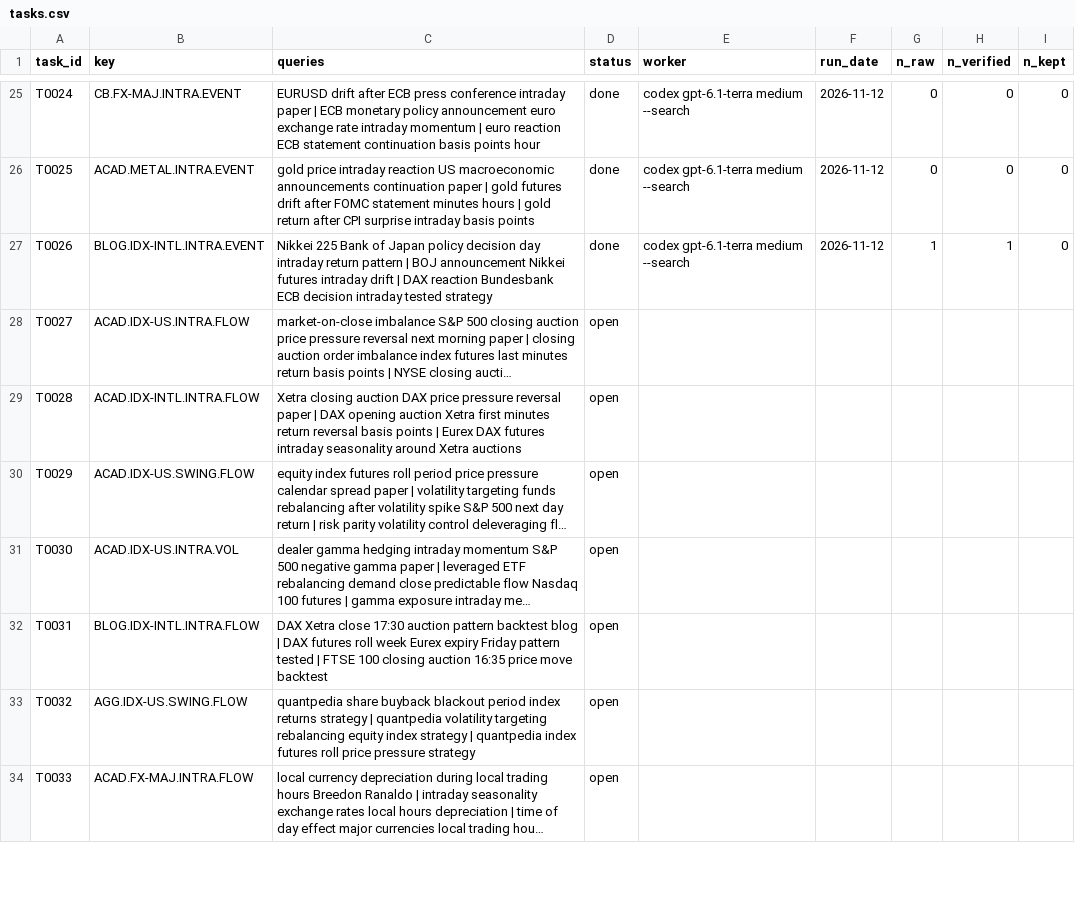
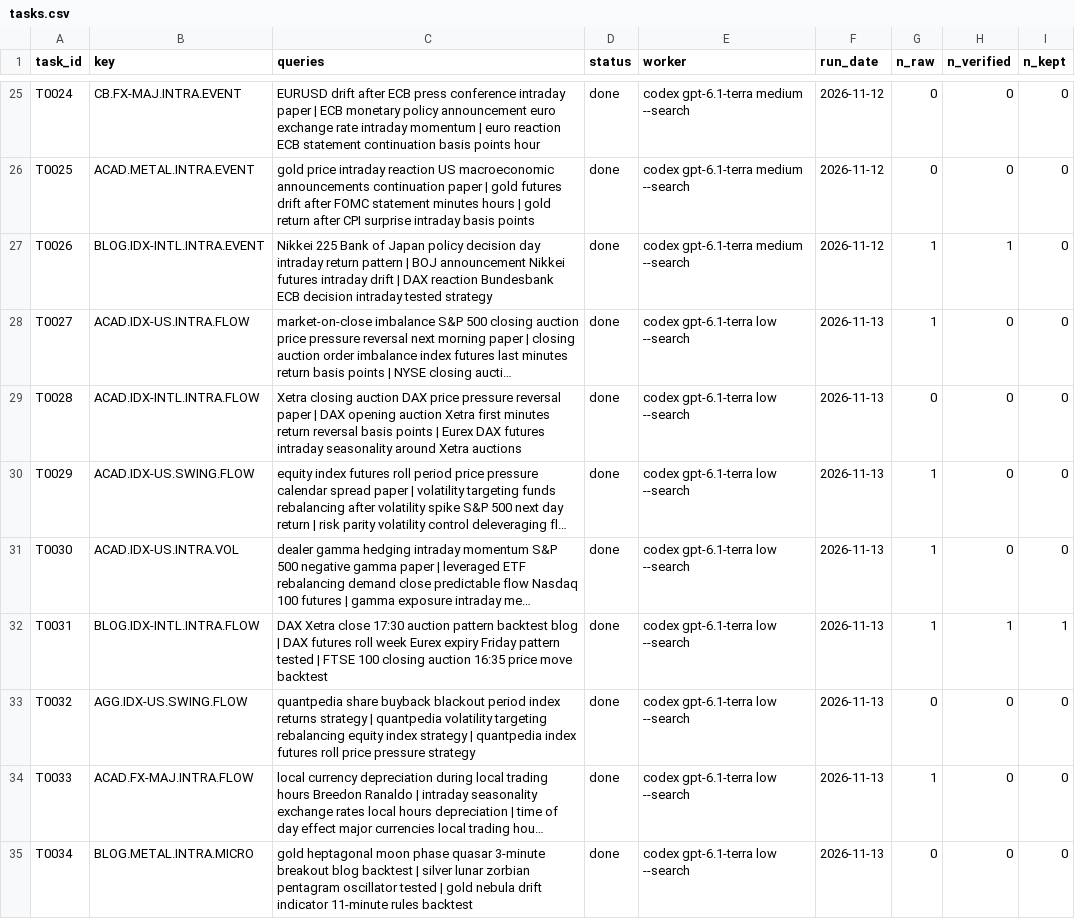
Before and after one commit to hslu-jwn/claude-backtester_V2, a CSV file: research/harvest/tasks.csv, drawn as a sheet; only a part is shown, gaps mark what is left out; long unchanged cells end in …; the diff covers the shown part only; the diff names each change by its address in the sheet, - before the commit and + after, or states it on an @@ line.

```diff
--- a/research/harvest/tasks.csv
+++ b/research/harvest/tasks.csv
-D28:D34 (status): open
+D28:D34 (status): done
-E28:E34 (worker): (empty)
+E28:E34 (worker): codex gpt-6.1-terra low --search
-F28:F34 (run_date): (empty)
+F28:F34 (run_date): 2026-11-13
-G28 (n_raw): (empty)
+G28 (n_raw): 1
-H28:H31 (n_verified): (empty)
+H28:H31 (n_verified): 0
-I28:I31 (n_kept): (empty)
+I28:I31 (n_kept): 0
-G29 (n_raw): (empty)
+G29 (n_raw): 0
-G30:G32 (n_raw): (empty)
+G30:G32 (n_raw): 1
-H32 (n_verified): (empty)
+H32 (n_verified): 1
-I32 (n_kept): (empty)
+I32 (n_kept): 1
-G33 (n_raw): (empty)
+G33 (n_raw): 0
-H33:H34 (n_verified): (empty)
+H33:H34 (n_verified): 0
-I33:I34 (n_kept): (empty)
+I33:I34 (n_kept): 0
-G34 (n_raw): (empty)
+G34 (n_raw): 1
+row 35: T0034 | BLOG.METAL.INTRA.MICRO | gold heptagonal moon phase quasar 3-minute breakout blog backtest | silver lunar zorbian pentagram oscillator tested | gold nebula drift indicator 11-minute rules backtest | done | codex gpt-6.1-terra low --search | 2026-11-13 | 0 | 0 | 0
```
Also changed, not shown: 7 added rows and 1 edited cell elsewhere in this file.
